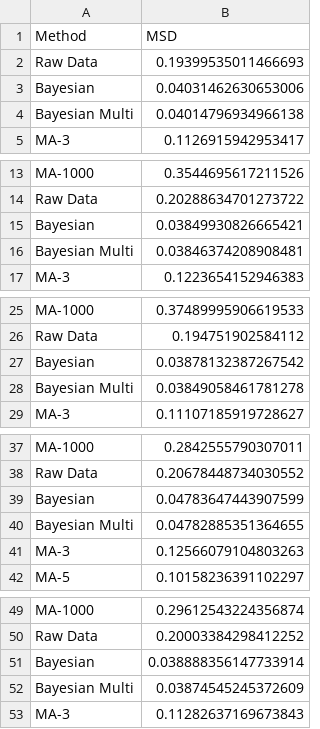
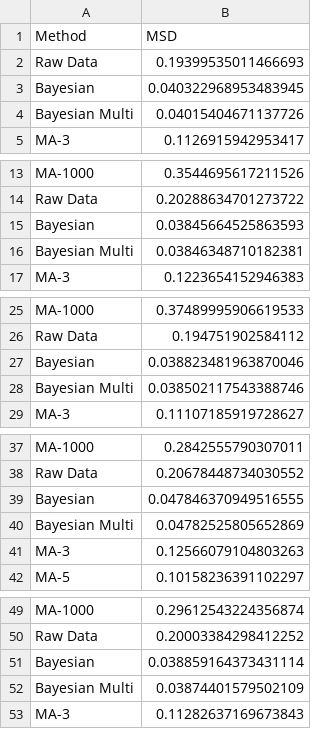
Before and after one commit to VishvasRanjan/OU-Process-Pipeline, a CSV file: 02 Voilin file.csv, drawn as a sheet; only a part is shown, gaps mark what is left out; the diff covers the shown part only.

```diff
--- a/02 Voilin file.csv
+++ b/02 Voilin file.csv
@@ -2,4 +2,4 @@ Method,MSD
 Raw Data,0.19399535011466693
-Bayesian,0.04031462630653006
-Bayesian Multi,0.04014796934966138
+Bayesian,0.040322968953483945
+Bayesian Multi,0.04015404671137726
 MA-3,0.1126915942953417
@@ -14,4 +14,4 @@ MA-1000,0.3544695617211526
 Raw Data,0.20288634701273722
-Bayesian,0.03849930826665421
-Bayesian Multi,0.03846374208908481
+Bayesian,0.03845664525863593
+Bayesian Multi,0.03846348710182381
 MA-3,0.1223654152946383
@@ -26,4 +26,4 @@ MA-1000,0.37489995906619533
 Raw Data,0.194751902584112
-Bayesian,0.03878132387267542
-Bayesian Multi,0.03849058461781278
+Bayesian,0.038823481963870046
+Bayesian Multi,0.038502117543388746
 MA-3,0.11107185919728627
@@ -38,4 +38,4 @@ MA-1000,0.2842555790307011
 Raw Data,0.20678448734030552
-Bayesian,0.04783647443907599
-Bayesian Multi,0.04782885351364655
+Bayesian,0.047846370949516555
+Bayesian Multi,0.04782525805652869
 MA-3,0.12566079104803263
@@ -50,4 +50,4 @@ MA-1000,0.29612543224356874
 Raw Data,0.20003384298412252
-Bayesian,0.038888356147733914
-Bayesian Multi,0.03874545245372609
+Bayesian,0.038859164373431114
+Bayesian Multi,0.03874401579502109
 MA-3,0.11282637169673843
```
Also changed, not shown: 10 edited cells elsewhere in this file, 005 Voilin file.csv, 4 other files.
